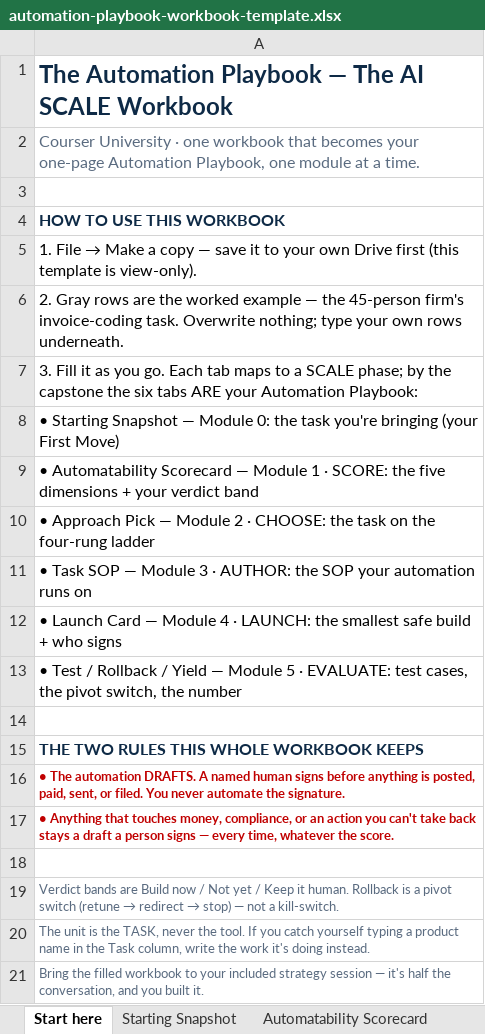
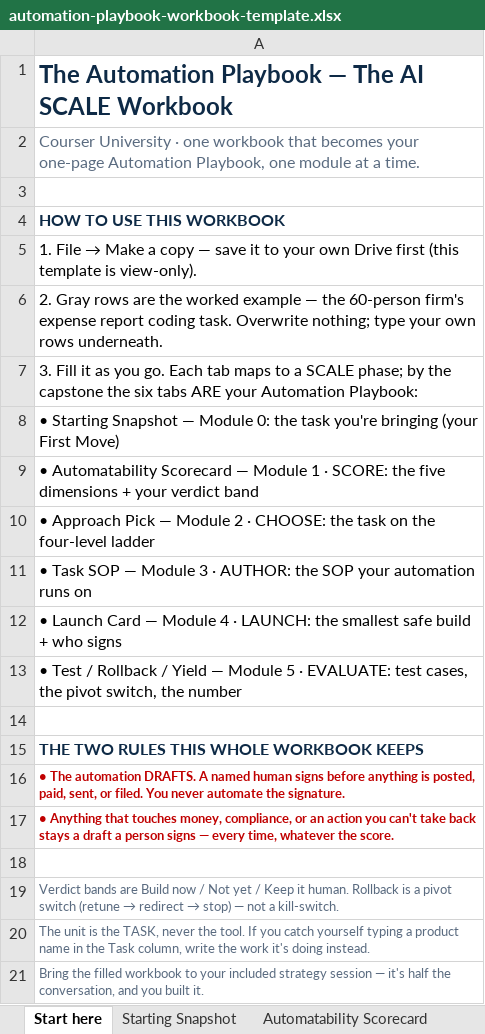
Before and after one commit to dvries10271/courser-newsletter-assets, an Excel workbook: courser-university/automation/automation-playbook-workbook-template.xlsx, sheet Start here, drawn as a sheet; values as stored, in another font and other column widths than the file's, no borders; the diff names each change by its address in the sheet, - before the commit and + after, or states it on an @@ line.

Commit message:
Re-skin Automation Playbook workbook: expense report coding example

```diff
--- a/courser-university/automation/automation-playbook-workbook-template.xlsx (sheet Start here)
+++ b/courser-university/automation/automation-playbook-workbook-template.xlsx (sheet Start here)
-A6: …— the 45-person firm's invoice-coding task. Overwrite…
+A6: …— the 60-person firm's expense report coding task. Overwrite…
-A10: …on the four-rung ladder
+A10: …on the four-level ladder
```
Also changed, not shown: sheet Task SOP, sheet Test-Rollback-Yield, sheet Approach Pick, sheet Starting Snapshot, sheet Launch Card, sheet Automatability Scorecard, 1 other file.
